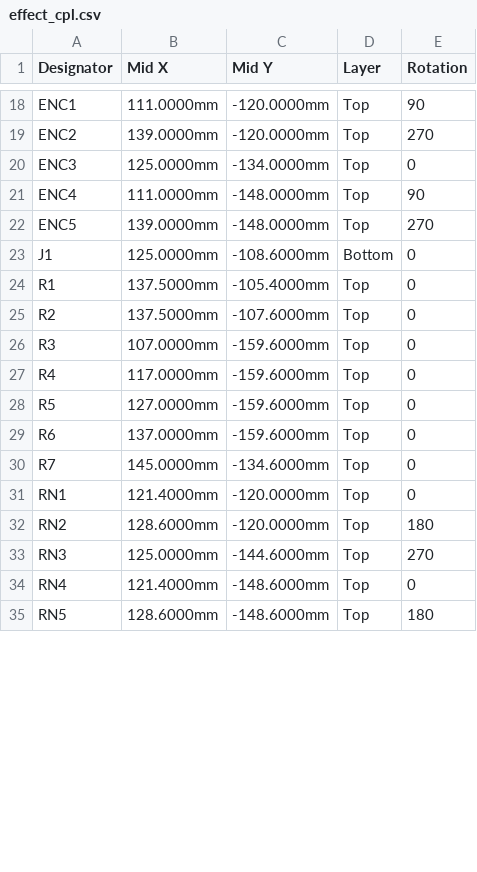
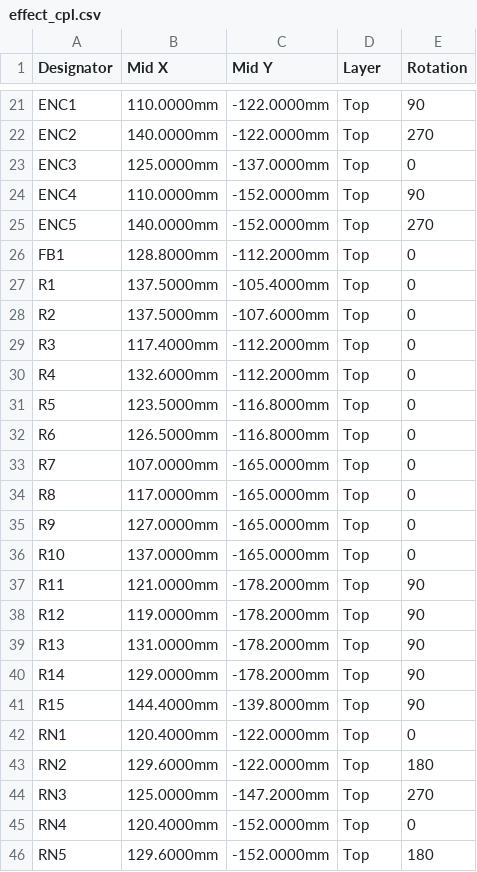
Before and after one commit to pkesso/ythr_pcb, a CSV file: effect/effect_cpl.csv, drawn as a sheet; only a part is shown, gaps mark what is left out; removed rows and columns are numbered as before the commit, all else as after; the diff covers the shown part only; the diff names each change by its address in the sheet, - before the commit and + after, or states it on an @@ line.

```diff
--- a/effect/effect_cpl.csv
+++ b/effect/effect_cpl.csv
-B21 (Mid X): 111.0000mm
+B21 (Mid X): 110.0000mm
-C21:C22 (Mid Y): -120.0000mm
+C21:C22 (Mid Y): -122.0000mm
-B22 (Mid X): 139.0000mm
+B22 (Mid X): 140.0000mm
-C23 (Mid Y): -134.0000mm
+C23 (Mid Y): -137.0000mm
-B24 (Mid X): 111.0000mm
+B24 (Mid X): 110.0000mm
-C24:C25 (Mid Y): -148.0000mm
+C24:C25 (Mid Y): -152.0000mm
-B25 (Mid X): 139.0000mm
+B25 (Mid X): 140.0000mm
-row 23: J1 | 125.0000mm | -108.6000mm | Bottom | 0
+row 26: FB1 | 128.8000mm | -112.2000mm | Top | 0
-B29 (Mid X): 107.0000mm
+B29 (Mid X): 117.4000mm
-C29:C30 (Mid Y): -159.6000mm
+C29:C30 (Mid Y): -112.2000mm
-B30 (Mid X): 117.0000mm
+B30 (Mid X): 132.6000mm
-B31 (Mid X): 127.0000mm
+B31 (Mid X): 123.5000mm
-C31:C32 (Mid Y): -159.6000mm
+C31:C32 (Mid Y): -116.8000mm
-B32 (Mid X): 137.0000mm
+B32 (Mid X): 126.5000mm
-B33 (Mid X): 145.0000mm
+B33 (Mid X): 107.0000mm
-C33 (Mid Y): -134.6000mm
+C33 (Mid Y): -165.0000mm
+row 34: R8 | 117.0000mm | -165.0000mm | Top | 0
+row 35: R9 | 127.0000mm | -165.0000mm | Top | 0
+row 36: R10 | 137.0000mm | -165.0000mm | Top | 0
+row 37: R11 | 121.0000mm | -178.2000mm | Top | 90
+row 38: R12 | 119.0000mm | -178.2000mm | Top | 90
+row 39: R13 | 131.0000mm | -178.2000mm | Top | 90
+row 40: R14 | 129.0000mm | -178.2000mm | Top | 90
+row 41: R15 | 144.4000mm | -139.8000mm | Top | 90
-B42 (Mid X): 121.4000mm
+B42 (Mid X): 120.4000mm
-C42:C43 (Mid Y): -120.0000mm
+C42:C43 (Mid Y): -122.0000mm
-B43 (Mid X): 128.6000mm
+B43 (Mid X): 129.6000mm
-C44 (Mid Y): -144.6000mm
+C44 (Mid Y): -147.2000mm
-B45 (Mid X): 121.4000mm
+B45 (Mid X): 120.4000mm
-C45:C46 (Mid Y): -148.6000mm
+C45:C46 (Mid Y): -152.0000mm
-B46 (Mid X): 128.6000mm
+B46 (Mid X): 129.6000mm
```
Also changed, not shown: 4 added rows and 41 edited cells elsewhere in this file, effect/effect_bom.csv, 25 other files.
